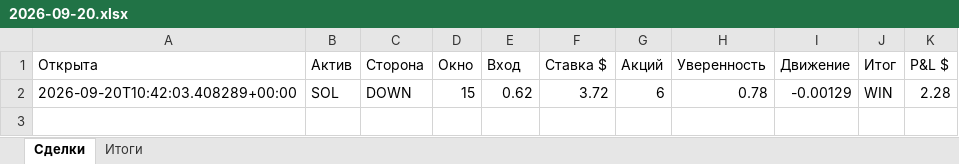
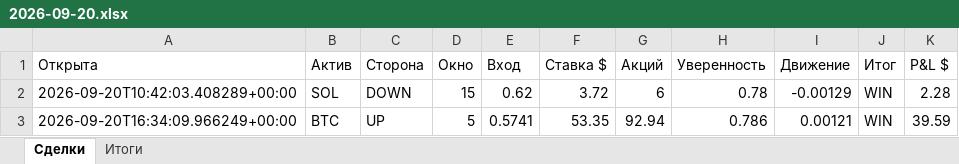
Before and after one commit to n85t594ht5-creator/polybot, an Excel workbook: reports/2026-09-20.xlsx, sheet Сделки, drawn as a sheet; values as stored, in another font and other column widths than the file's, no borders; the diff names each change by its address in the sheet, - before the commit and + after, or states it on an @@ line.

```diff
--- a/reports/2026-09-20.xlsx (sheet Сделки)
+++ b/reports/2026-09-20.xlsx (sheet Сделки)
+row 3: 2026-09-20T16:34:09.966249+00:00 | BTC | UP | 5 | 0.5741 | 53.35 | 92.94 | 0.786 | 0.00121 | WIN | 39.59
```
Also changed, not shown: sheet Итоги, reports/2026-09-19.xlsx, 5 other files.
